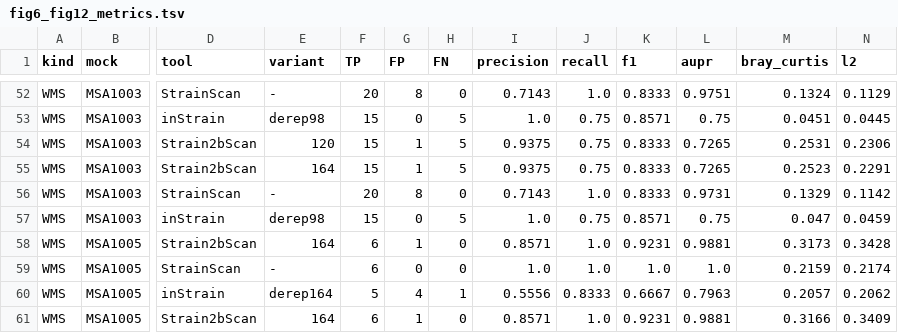
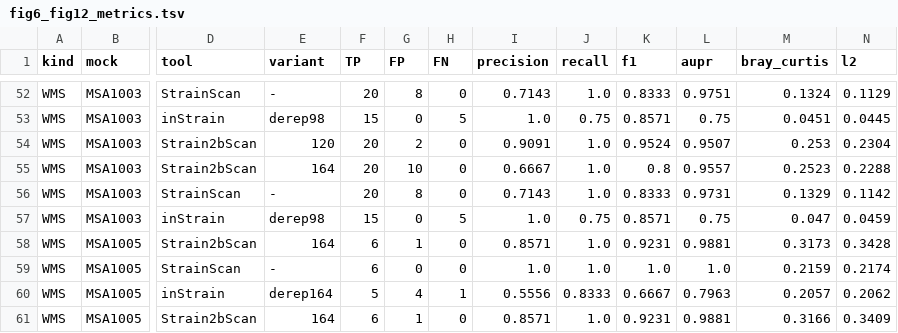
Before and after one commit to HuangShiLab/Strain2bScan-paper, a TSV file: data/fig6_fig12_metrics.tsv, drawn as a sheet; only a part is shown, gaps mark what is left out; the diff covers the shown part only; the diff names each change by its address in the sheet, - before the commit and + after, or states it on an @@ line.

Commit message:
Rerun MSA1003 WMS with global-abundance threshold 0.0; recall restored to 1.0

```diff
--- a/data/fig6_fig12_metrics.tsv
+++ b/data/fig6_fig12_metrics.tsv
-F54:F55 (TP): 15
+F54:F55 (TP): 20
-G54 (FP): 1
+G54 (FP): 2
-H54:H55 (FN): 5
+H54:H55 (FN): 0
-I54 (precision): 0.9375
+I54 (precision): 0.9091
-J54:J55 (recall): 0.75
+J54:J55 (recall): 1.0
-K54 (f1): 0.8333
+K54 (f1): 0.9524
-L54 (aupr): 0.7265
+L54 (aupr): 0.9507
-M54 (bray_curtis): 0.2531
+M54 (bray_curtis): 0.253
-N54 (l2): 0.2306
+N54 (l2): 0.2304
-G55 (FP): 1
+G55 (FP): 10
-I55 (precision): 0.9375
+I55 (precision): 0.6667
-K55 (f1): 0.8333
+K55 (f1): 0.8
-L55 (aupr): 0.7265
+L55 (aupr): 0.9557
-N55 (l2): 0.2291
+N55 (l2): 0.2288
```
Also changed, not shown: 36 edited cells elsewhere in this file, 11 other files.
